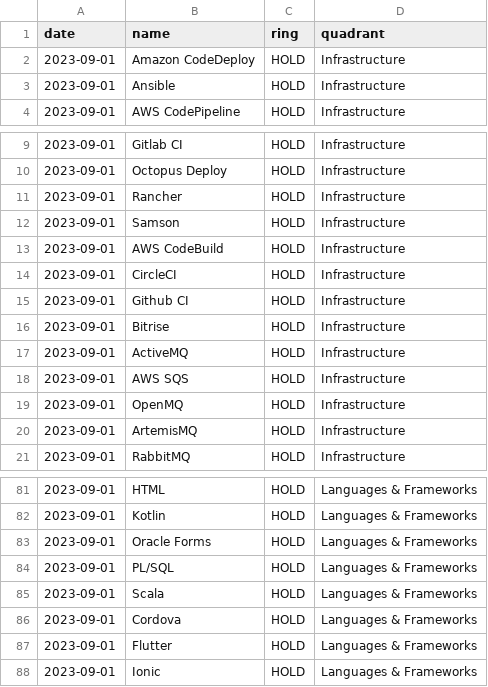
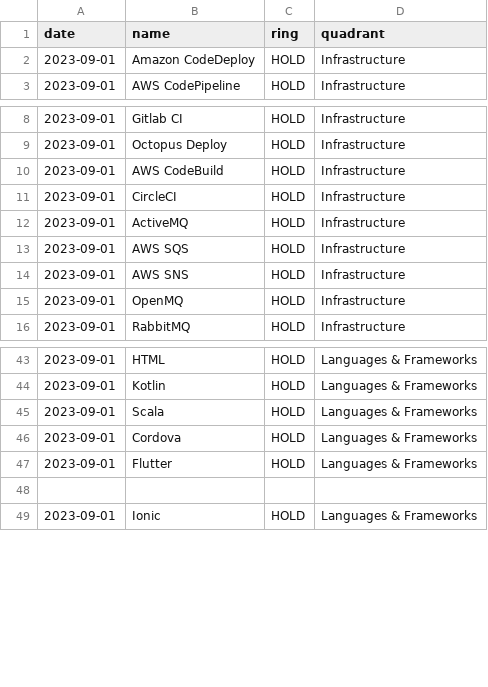
Before and after one commit to VismaLietuva/tech-radar, a CSV file: docs/_data/tech-radar-entries.csv, drawn as a sheet; only a part is shown, gaps mark what is left out; the diff covers the shown part only.

Commit message:
Update tech-radar-entries.csv
Remove unnecessary technologies under Infrastructure, Languages & Frameworks

```diff
--- a/docs/_data/tech-radar-entries.csv
+++ b/docs/_data/tech-radar-entries.csv
@@ -2,3 +2,2 @@ date,name,ring,quadrant
 2023-09-01,Amazon CodeDeploy,HOLD,Infrastructure
-2023-09-01,Ansible,HOLD,Infrastructure
 2023-09-01,AWS CodePipeline,HOLD,Infrastructure
@@ -10,12 +9,8 @@ date,name,ring,quadrant
 2023-09-01,Octopus Deploy,HOLD,Infrastructure
-2023-09-01,Rancher,HOLD,Infrastructure
-2023-09-01,Samson,HOLD,Infrastructure
 2023-09-01,AWS CodeBuild,HOLD,Infrastructure
 2023-09-01,CircleCI,HOLD,Infrastructure
-2023-09-01,Github CI,HOLD,Infrastructure
-2023-09-01,Bitrise,HOLD,Infrastructure
 2023-09-01,ActiveMQ,HOLD,Infrastructure
 2023-09-01,AWS SQS,HOLD,Infrastructure
+2023-09-01,AWS SNS,HOLD,Infrastructure
 2023-09-01,OpenMQ,HOLD,Infrastructure
-2023-09-01,ArtemisMQ,HOLD,Infrastructure
 2023-09-01,RabbitMQ,HOLD,Infrastructure
@@ -82,4 +44,2 @@ date,name,ring,quadrant
 2023-09-01,Kotlin,HOLD,Languages & Frameworks
-2023-09-01,Oracle Forms,HOLD,Languages & Frameworks
-2023-09-01,PL/SQL,HOLD,Languages & Frameworks
 2023-09-01,Scala,HOLD,Languages & Frameworks
@@ -87,2 +47,3 @@ date,name,ring,quadrant
 2023-09-01,Flutter,HOLD,Languages & Frameworks
+
 2023-09-01,Ionic,HOLD,Languages & Frameworks
```
Also changed, not shown: 33 removed rows elsewhere in this file.
